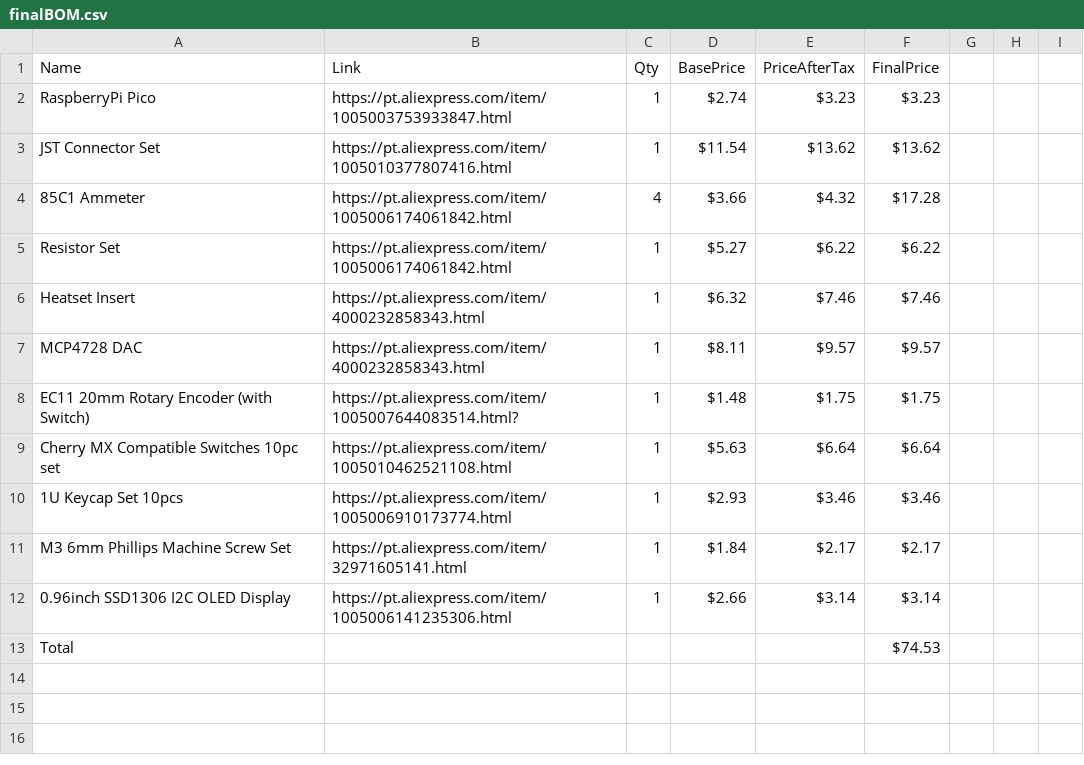
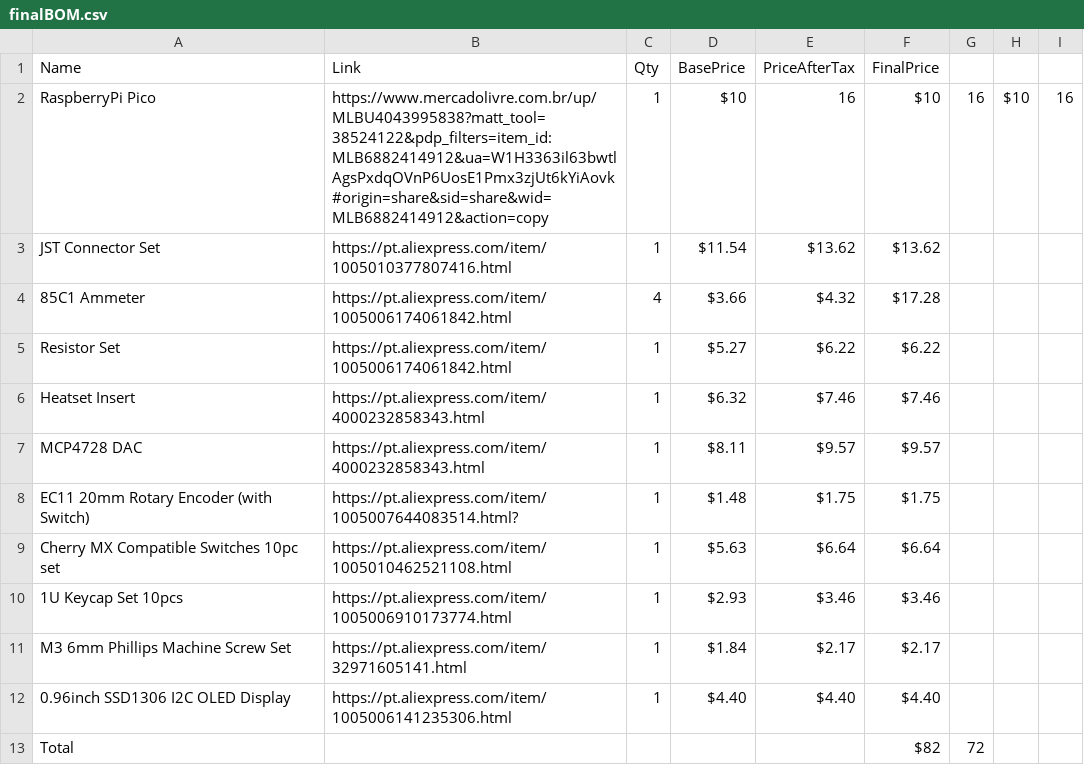
Before and after one commit to Mircas001/AnaDash, a CSV file: finalBOM.csv, drawn as a sheet.

Commit message:
Atualizar o finalBOM.csv

```diff
--- a/finalBOM.csv
+++ b/finalBOM.csv
@@ -1,3 +1,3 @@
 Name,Link,Qty, BasePrice , PriceAfterTax , FinalPrice
-RaspberryPi Pico,https://pt.aliexpress.com/item/1005003753933847.html,1,$2.74 ,$3.23 ,$3.23
+RaspberryPi Pico,https://www.mercadolivre.com.br/up/MLBU4043995838?matt_tool=38524122&pdp_filters=item_id:MLB6882414912&ua=W1H3363il63bwtlAgsPxdqOVnP6UosE1Pmx3zjUt6kYiAovk#origin=share&sid=share&wid=MLB6882414912&action=copy,1,$10,16 ,$10,16 ,$10,16
 JST Connector Set,https://pt.aliexpress.com/item/1005010377807416.html,1,$11.54 ,$13.62 ,$13.62
@@ -11,3 +11,3 @@ Cherry MX Compatible Switches 10pc set,https://pt.aliexpress.com/item/1005010462
 M3 6mm Phillips Machine Screw Set,https://pt.aliexpress.com/item/32971605141.html,1,$1.84 ,$2.17 ,$2.17
-0.96inch SSD1306 I2C OLED Display,https://pt.aliexpress.com/item/1005006141235306.html,1,$2.66 ,$3.14 ,$3.14
-Total,,,,,$74.53
+0.96inch SSD1306 I2C OLED Display,https://pt.aliexpress.com/item/1005006141235306.html,1,$4.40 ,$4.40 ,$4.40
+Total,,,,,$82,72
```
